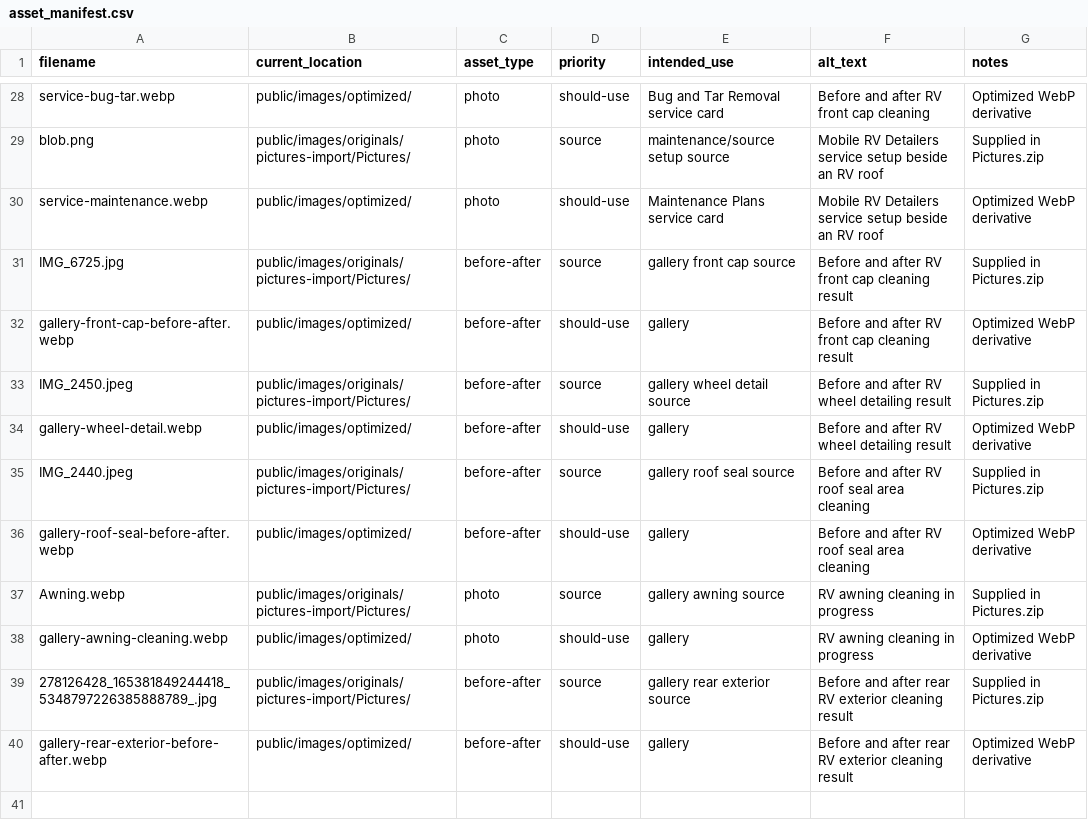
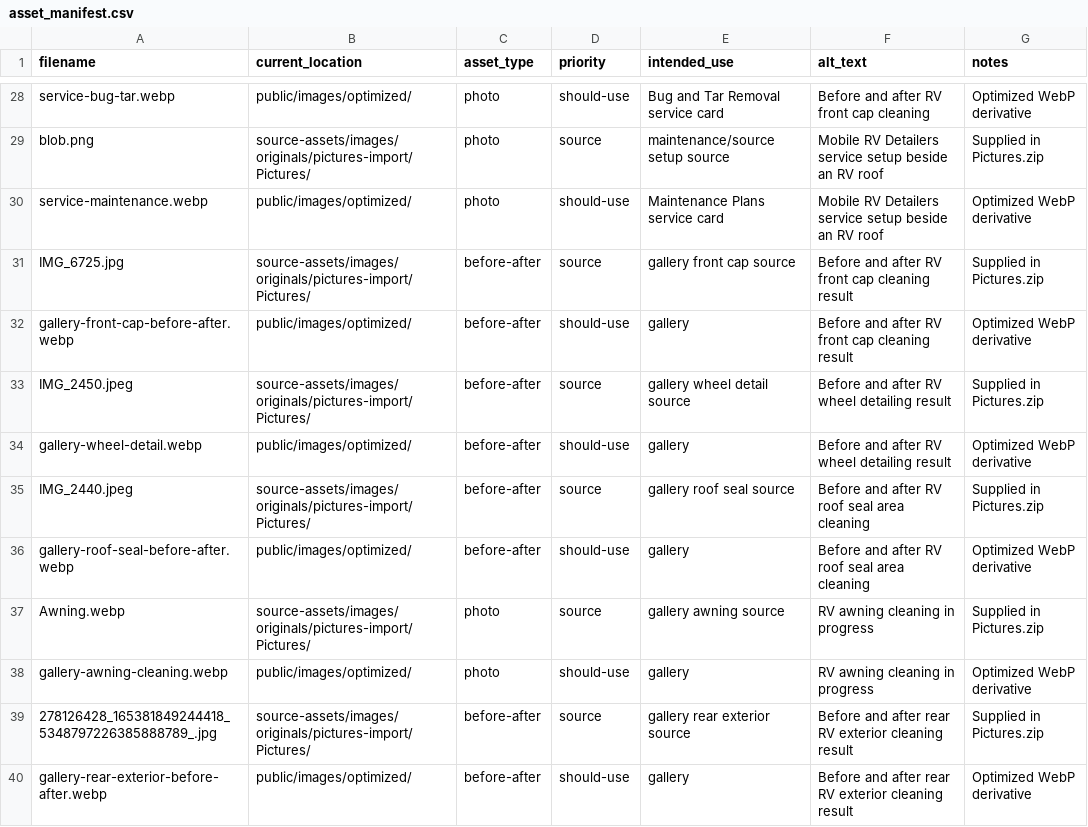
Before and after one commit to mattfren/mobilervdetailers, a CSV file: asset_manifest.csv, drawn as a sheet; only a part is shown, gaps mark what is left out; the diff covers the shown part only; the diff names each change by its address in the sheet, - before the commit and + after, or states it on an @@ line.

```diff
--- a/asset_manifest.csv
+++ b/asset_manifest.csv
-B29 (current_location): public/images/originals/pictures-import/Pictures/
+B29 (current_location): source-assets/images/originals/pictures-import/Pictures/
-B31 (current_location): public/images/originals/pictures-import/Pictures/
+B31 (current_location): source-assets/images/originals/pictures-import/Pictures/
-B33 (current_location): public/images/originals/pictures-import/Pictures/
+B33 (current_location): source-assets/images/originals/pictures-import/Pictures/
-B35 (current_location): public/images/originals/pictures-import/Pictures/
+B35 (current_location): source-assets/images/originals/pictures-import/Pictures/
-B37 (current_location): public/images/originals/pictures-import/Pictures/
+B37 (current_location): source-assets/images/originals/pictures-import/Pictures/
-B39 (current_location): public/images/originals/pictures-import/Pictures/
+B39 (current_location): source-assets/images/originals/pictures-import/Pictures/
```
Also changed, not shown: 11 edited cells elsewhere in this file, 47 other files.
